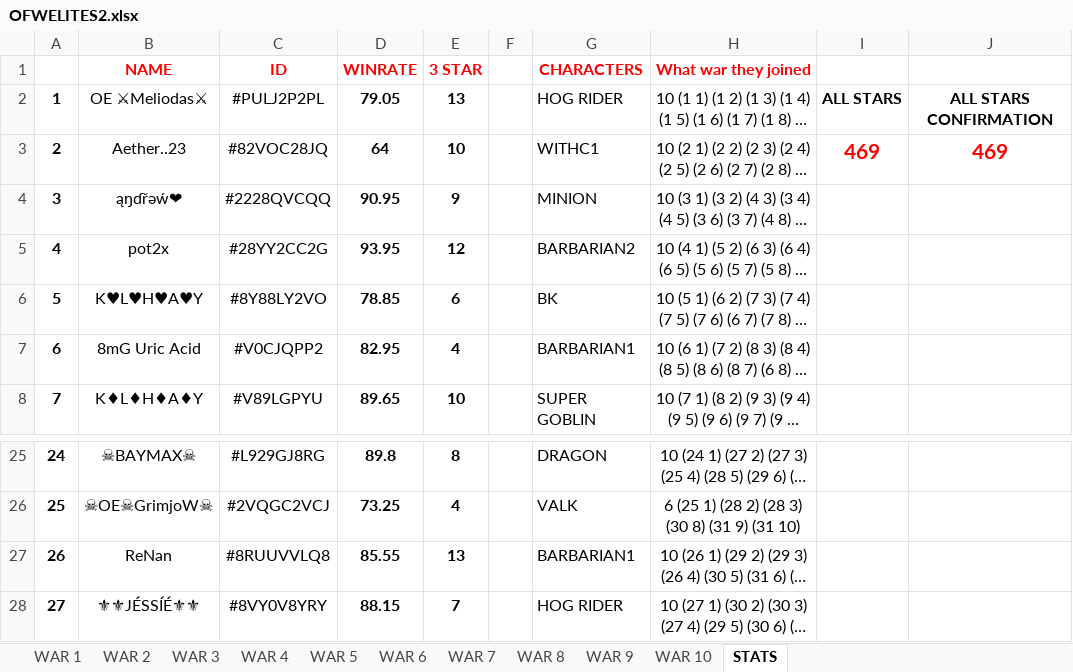
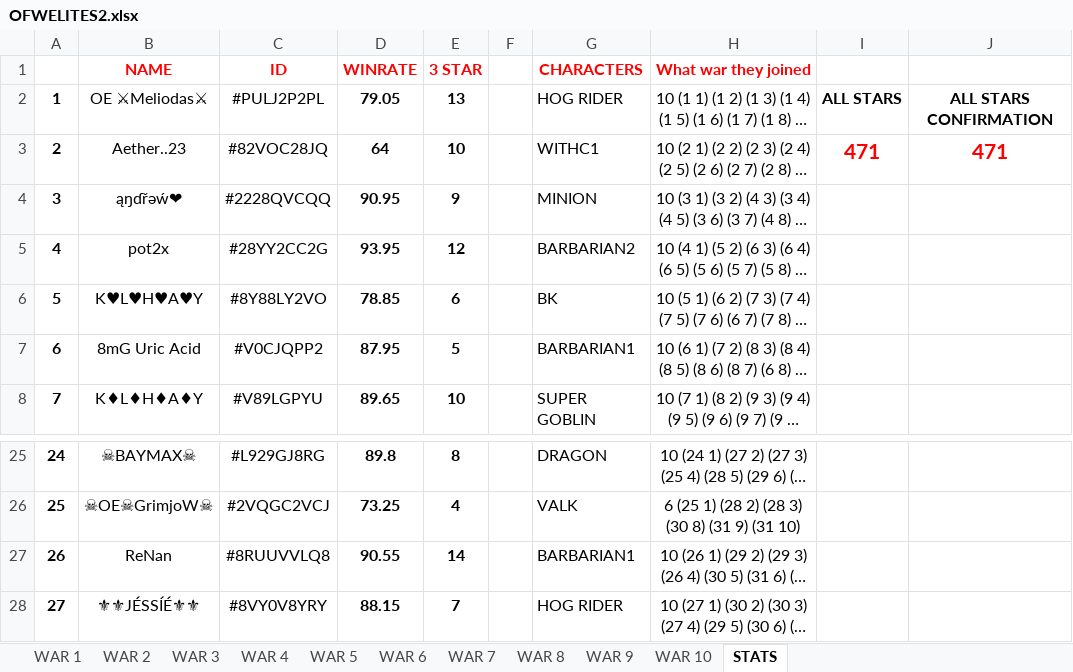
Before and after one commit to xDESTROYERGAMINGx/testing2, an Excel workbook: Cards/OFWELITES2.xlsx, sheet STATS, drawn as a sheet; only a part is shown, gaps mark what is left out; long unchanged cells end in …; values as stored, in another font and other column widths than the file's, no borders; the diff names each change by its address in the sheet, - before the commit and + after, or states it on an @@ line.

```diff
--- a/Cards/OFWELITES2.xlsx (sheet STATS)
+++ b/Cards/OFWELITES2.xlsx (sheet STATS)
-I3: 469
+I3: 471
-J3: 469
+J3: 471
-D7 (WINRATE): 82.95
+D7 (WINRATE): 87.95
-E7 (3 STAR): 4
+E7 (3 STAR): 5
-D27 (WINRATE): 85.55
+D27 (WINRATE): 90.55
-E27 (3 STAR): 13
+E27 (3 STAR): 14
```
Also changed, not shown: sheet WAR 10, 3 other files.
